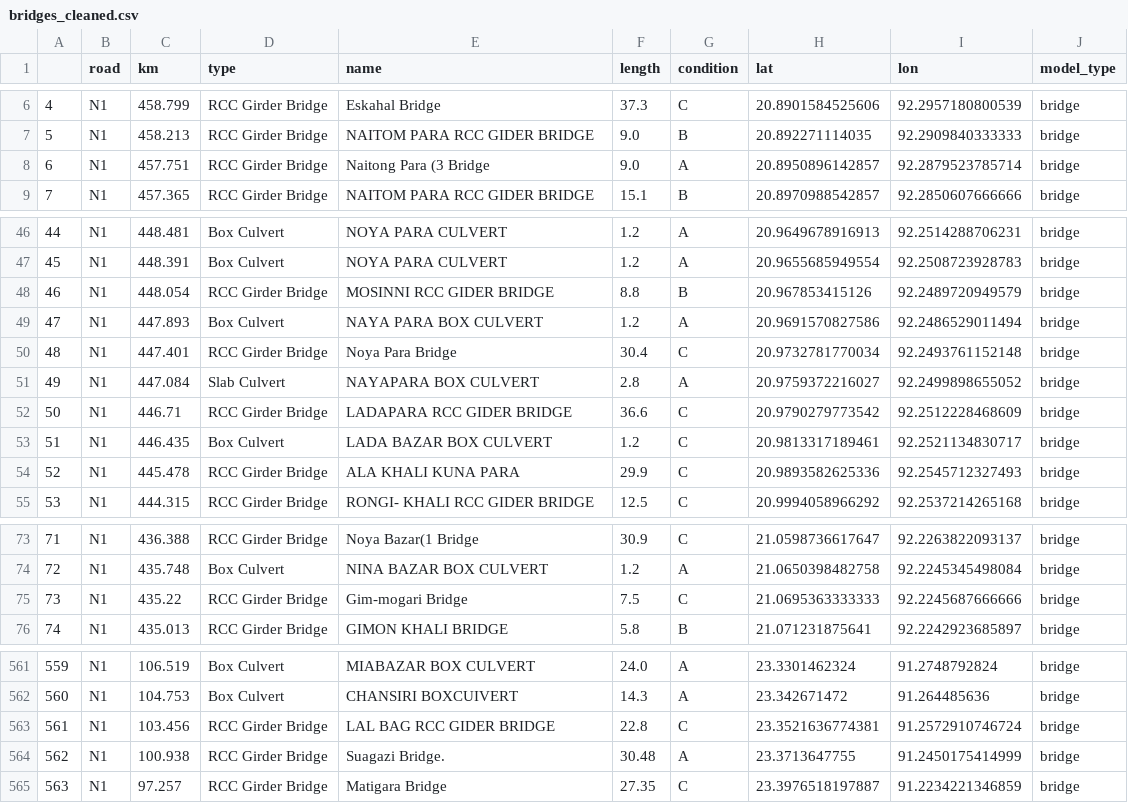
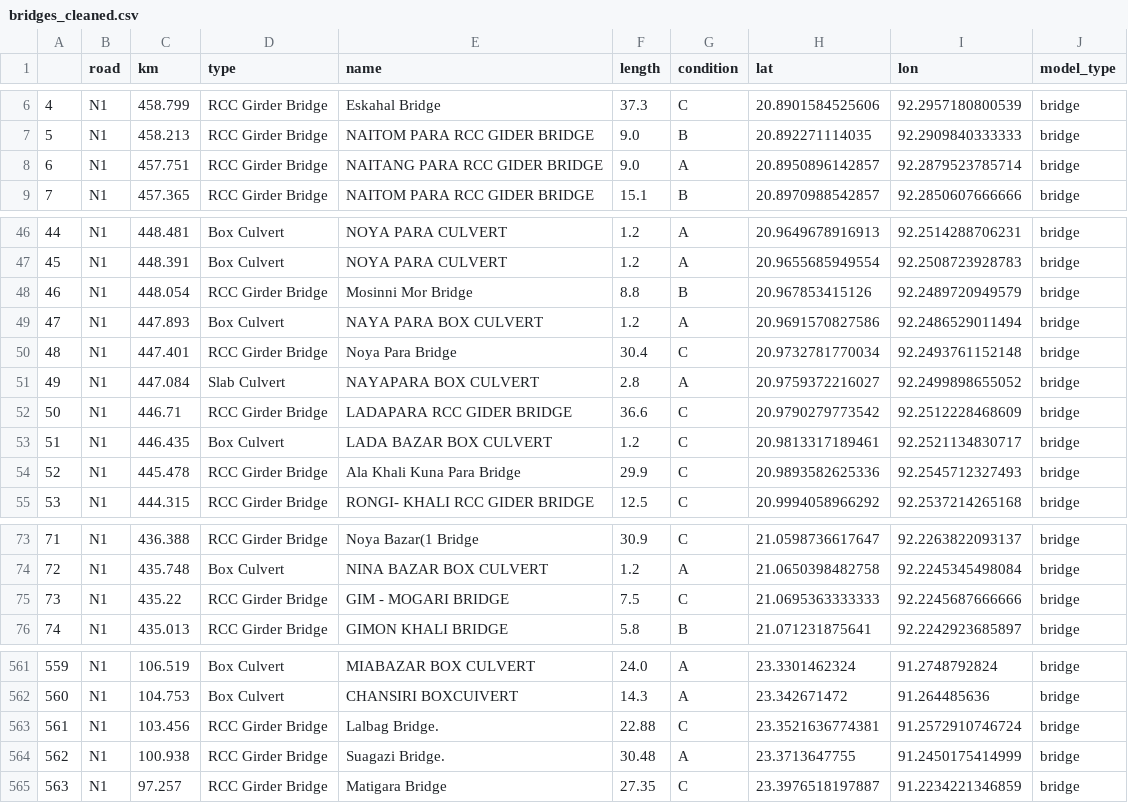
Before and after one commit to mlmoleman/EPA133a-Lab, a CSV file: EPA133a-G07-A2/data/bridges_cleaned.csv, drawn as a sheet; only a part is shown, gaps mark what is left out; the diff covers the shown part only; the diff names each change by its address in the sheet, - before the commit and + after, or states it on an @@ line.

```diff
--- a/EPA133a-G07-A2/data/bridges_cleaned.csv
+++ b/EPA133a-G07-A2/data/bridges_cleaned.csv
-E8 (name): Naitong Para (3 Bridge
+E8 (name): NAITANG PARA RCC GIDER BRIDGE
-E48 (name): MOSINNI RCC GIDER BRIDGE
+E48 (name): Mosinni Mor Bridge
-E54 (name): ALA KHALI KUNA PARA
+E54 (name): Ala Khali Kuna Para Bridge
-E75 (name): Gim-mogari Bridge
+E75 (name): GIM - MOGARI BRIDGE
-E563 (name): LAL BAG RCC GIDER BRIDGE
+E563 (name): Lalbag Bridge.
-F563 (length): 22.8
+F563 (length): 22.88
```
Also changed, not shown: 1 added row, 6 removed rows, 2 moved rows, 21 edited cells and row numbers in column A elsewhere in this file, 1 other file.
